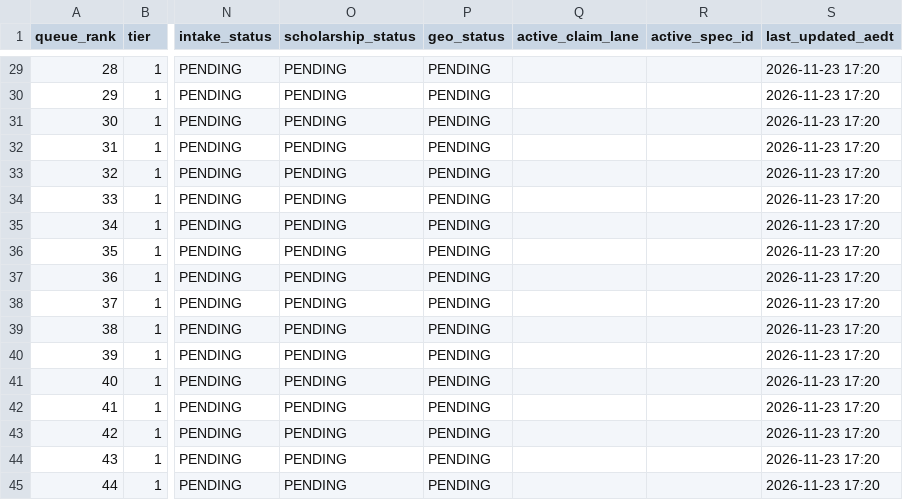
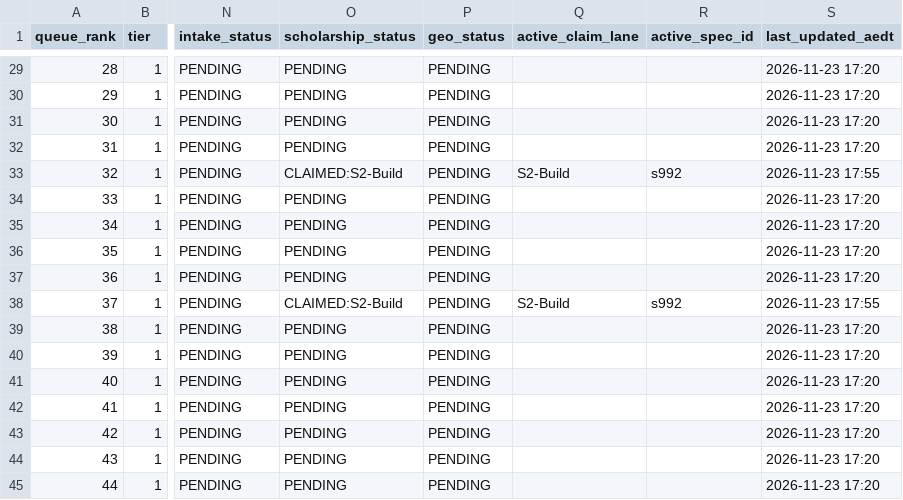
Before and after one commit to msinghbs-ai/coursefinder-admin, a CSV file: docs/monitoring/PROVIDER-ENRICHMENT-QUEUE.csv, drawn as a sheet; only a part is shown, gaps mark what is left out; the diff names each change by its address in the sheet, - before the commit and + after, or states it on an @@ line.

```diff
--- a/docs/monitoring/PROVIDER-ENRICHMENT-QUEUE.csv
+++ b/docs/monitoring/PROVIDER-ENRICHMENT-QUEUE.csv
-O33 (scholarship_status): PENDING
+O33 (scholarship_status): CLAIMED:S2-Build
-Q33 (active_claim_lane): (empty)
+Q33 (active_claim_lane): S2-Build
-R33 (active_spec_id): (empty)
+R33 (active_spec_id): s992
-S33 (last_updated_aedt): 2026-11-23 17:20
+S33 (last_updated_aedt): 2026-11-23 17:55
-O38 (scholarship_status): PENDING
+O38 (scholarship_status): CLAIMED:S2-Build
-Q38 (active_claim_lane): (empty)
+Q38 (active_claim_lane): S2-Build
-R38 (active_spec_id): (empty)
+R38 (active_spec_id): s992
-S38 (last_updated_aedt): 2026-11-23 17:20
+S38 (last_updated_aedt): 2026-11-23 17:55
```
Also changed, not shown: 1 other file.
